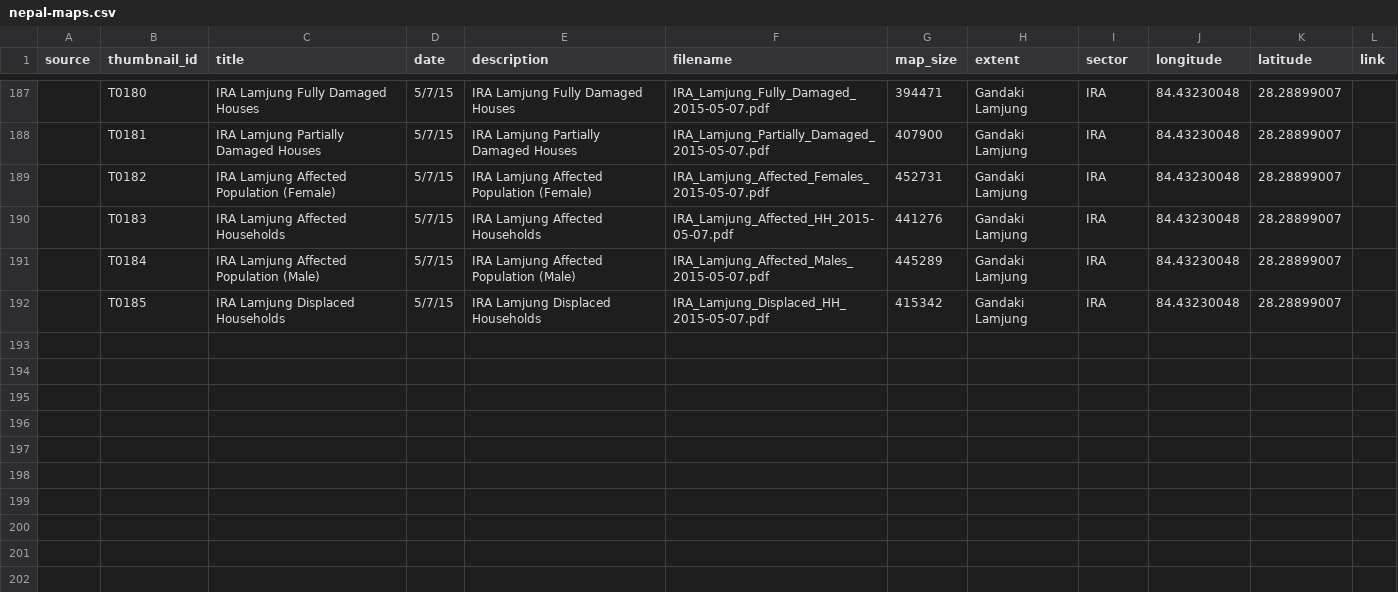
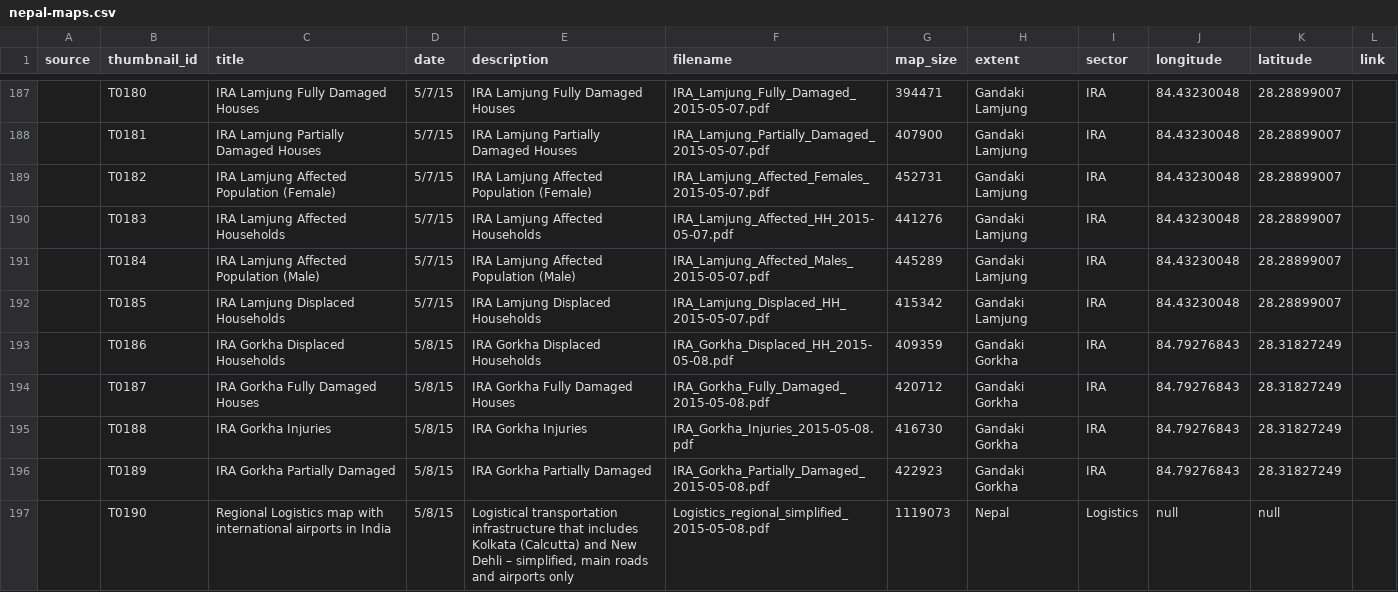
Before and after one commit to AmericanRedCross/nepal-maps, a CSV file: data/nepal-maps.csv, drawn as a sheet; only a part is shown, gaps mark what is left out; the diff names each change by its address in the sheet, - before the commit and + after, or states it on an @@ line.

Commit message:
IRA Gorkha maps

```diff
--- a/data/nepal-maps.csv
+++ b/data/nepal-maps.csv
+row 193:  | T0186 | IRA Gorkha Displaced Households | 5/8/15 | IRA Gorkha Displaced Households | IRA_Gorkha_Displaced_HH_2015-05-08.pdf | 409359 | Gandaki Gorkha | IRA | 84.79276843 | 28.31827249
+row 194:  | T0187 | IRA Gorkha Fully Damaged Houses | 5/8/15 | IRA Gorkha Fully Damaged Houses | IRA_Gorkha_Fully_Damaged_2015-05-08.pdf | 420712 | Gandaki Gorkha | IRA | 84.79276843 | 28.31827249
+row 195:  | T0188 | IRA Gorkha Injuries | 5/8/15 | IRA Gorkha Injuries | IRA_Gorkha_Injuries_2015-05-08.pdf | 416730 | Gandaki Gorkha | IRA | 84.79276843 | 28.31827249
+row 196:  | T0189 | IRA Gorkha Partially Damaged | 5/8/15 | IRA Gorkha Partially Damaged | IRA_Gorkha_Partially_Damaged_2015-05-08.pdf | 422923 | Gandaki Gorkha | IRA | 84.79276843 | 28.31827249
+row 197:  | T0190 | Regional Logistics map with international airports in India | 5/8/15 | Logistical transportation infrastructure that includes Kolkata (Calcutta) and New Dehli – simplified, main roads and airports only | Logistics_regional_simplified_2015-05-08.pdf | 1119073 | Nepal | Logistics | null | null
```
Also changed, not shown: 5 other files.
